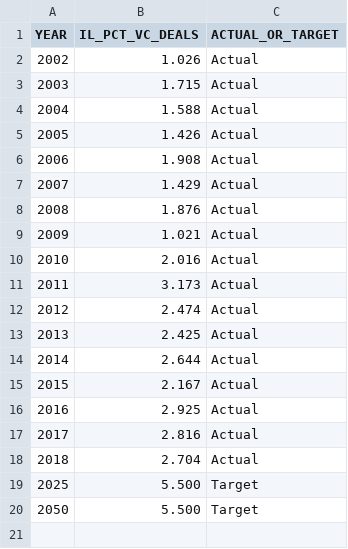
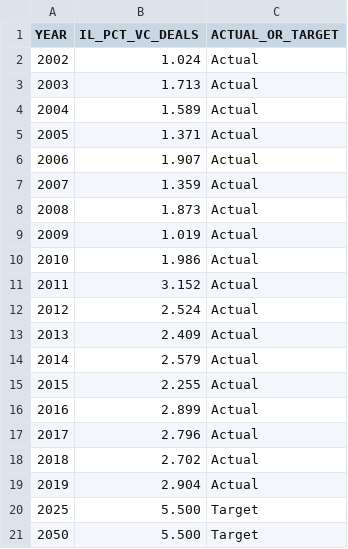
Before and after one commit to CMAP-REPOS/ONTO2050-indicators, a CSV file: venture-capital-funding/venture-capital-funding.csv, drawn as a sheet.

```diff
--- a/venture-capital-funding/venture-capital-funding.csv
+++ b/venture-capital-funding/venture-capital-funding.csv
@@ -1,19 +1,20 @@
 YEAR,IL_PCT_VC_DEALS,ACTUAL_OR_TARGET
-2002,1.026,Actual
-2003,1.715,Actual
-2004,1.588,Actual
-2005,1.426,Actual
-2006,1.908,Actual
-2007,1.429,Actual
-2008,1.876,Actual
-2009,1.021,Actual
-2010,2.016,Actual
-2011,3.173,Actual
-2012,2.474,Actual
-2013,2.425,Actual
-2014,2.644,Actual
-2015,2.167,Actual
-2016,2.925,Actual
-2017,2.816,Actual
-2018,2.704,Actual
+2002,1.024,Actual
+2003,1.713,Actual
+2004,1.589,Actual
+2005,1.371,Actual
+2006,1.907,Actual
+2007,1.359,Actual
+2008,1.873,Actual
+2009,1.019,Actual
+2010,1.986,Actual
+2011,3.152,Actual
+2012,2.524,Actual
+2013,2.409,Actual
+2014,2.579,Actual
+2015,2.255,Actual
+2016,2.899,Actual
+2017,2.796,Actual
+2018,2.702,Actual
+2019,2.904,Actual
 2025,5.500,Target
```
Also changed, not shown: manufacturing-exports/manufacturing-exports.csv, stem-employment/stem-employment.csv.
